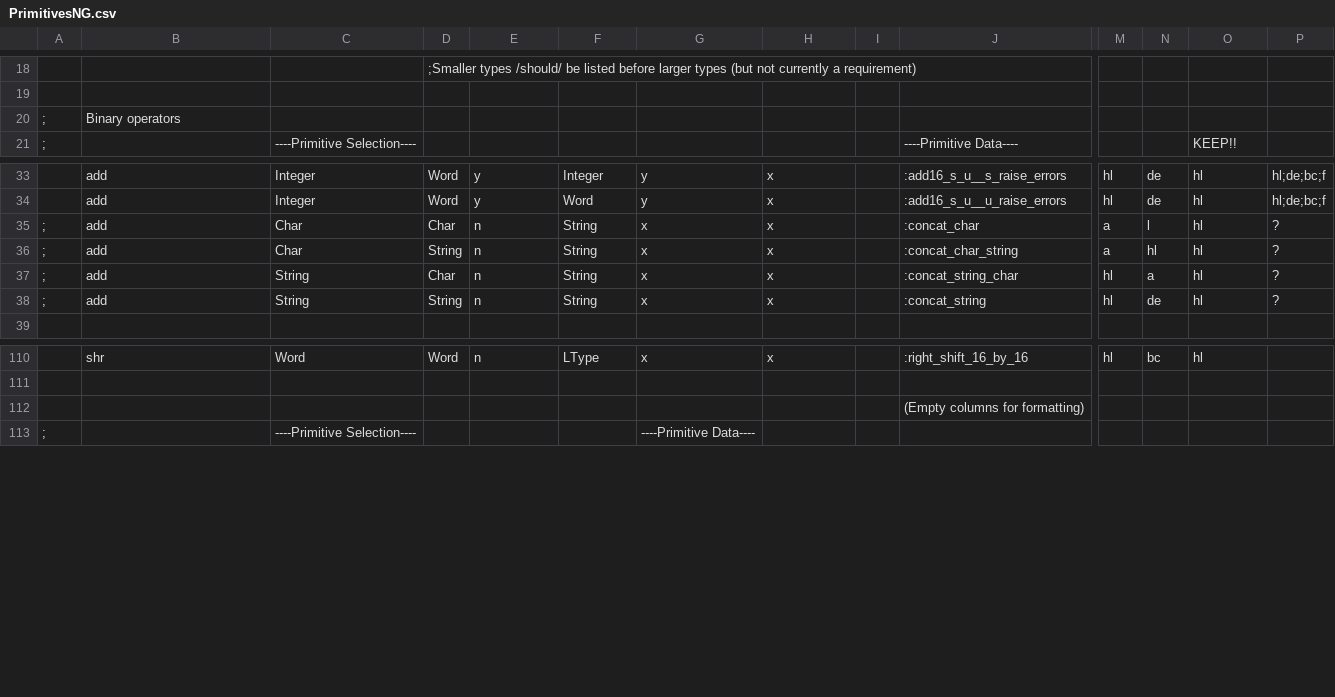
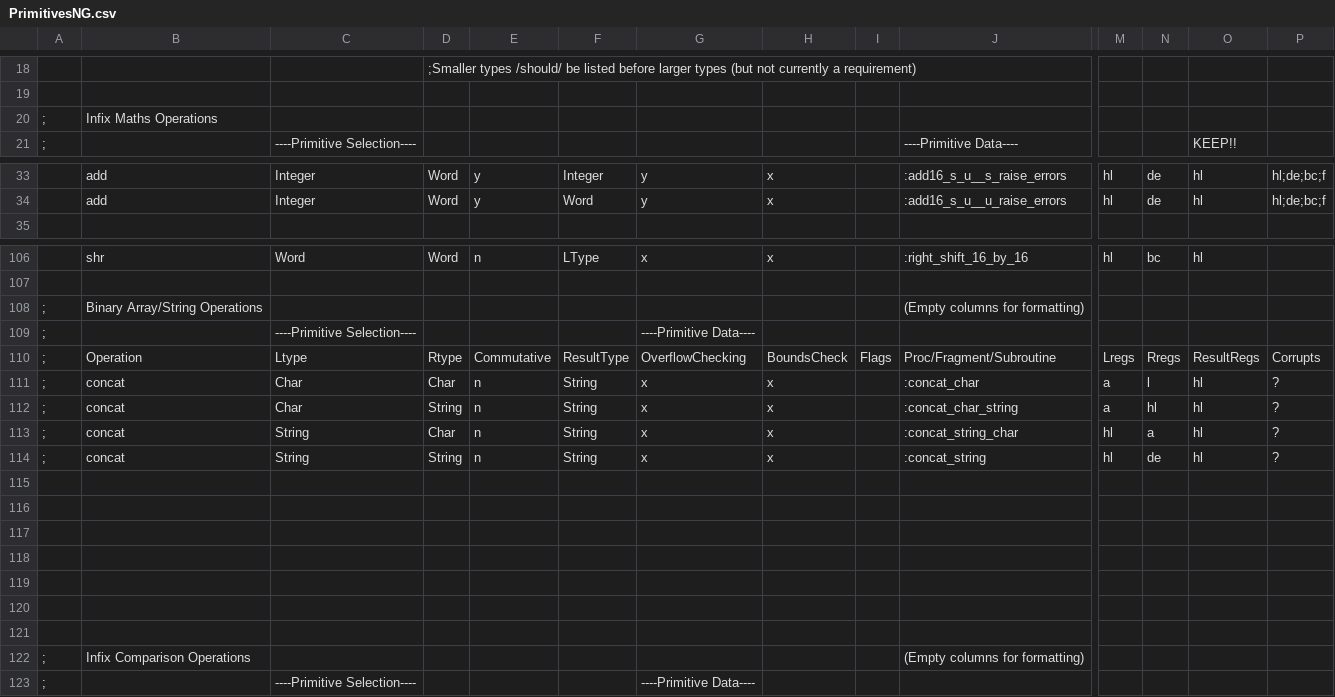
Before and after one commit to Bread80/Quiche, a CSV file: redist/bin/PrimitivesNG.csv, drawn as a sheet; only a part is shown, gaps mark what is left out; removed rows and columns are numbered as before the commit, all else as after; rows hold the shown columns only; the diff covers the shown part only; the diff names each change by its address in the sheet, - before the commit and + after, or states it on an @@ line.

Commit message:
Convert types to use classes

```diff
--- a/redist/bin/PrimitivesNG.csv
+++ b/redist/bin/PrimitivesNG.csv
-B20: Binary operators
+B20: Infix Maths Operations
-row 35: ; | add | Char | Char | n | String | x | x |  | :concat_char | a | l | hl | ?
-row 36: ; | add | Char | String | n | String | x | x |  | :concat_char_string | a | hl | hl | ?
-row 37: ; | add | String | Char | n | String | x | x |  | :concat_string_char | hl | a | hl | ?
-row 38: ; | add | String | String | n | String | x | x |  | :concat_string | hl | de | hl | ?
+row 108: ; | Binary Array/String Operations |  |  |  |  |  |  |  | (Empty columns for formatting)
+row 109: ; |  | ----Primitive Selection---- |  |  |  | ----Primitive Data----
+row 110: ; | Operation | Ltype | Rtype | Commutative | ResultType | OverflowChecking | BoundsCheck | Flags | Proc/Fragment/Subroutine | Lregs | Rregs | ResultRegs | Corrupts
+row 111: ; | concat | Char | Char | n | String | x | x |  | :concat_char | a | l | hl | ?
+row 112: ; | concat | Char | String | n | String | x | x |  | :concat_char_string | a | hl | hl | ?
+row 113: ; | concat | String | Char | n | String | x | x |  | :concat_string_char | hl | a | hl | ?
+row 114: ; | concat | String | String | n | String | x | x |  | :concat_string | hl | de | hl | ?
-J115: (Empty columns for formatting)
+J115: (empty)
+row 116: (empty)
+row 117: (empty)
+row 118: (empty)
+row 119: (empty)
+row 120: (empty)
+row 121: (empty)
+row 122: ; | Infix Comparison Operations |  |  |  |  |  |  |  | (Empty columns for formatting)
```
Also changed, not shown: 1 added row, 8 removed rows and 37 edited cells elsewhere in this file, redist/bin/OperatorsNG.csv, 46 other files.
